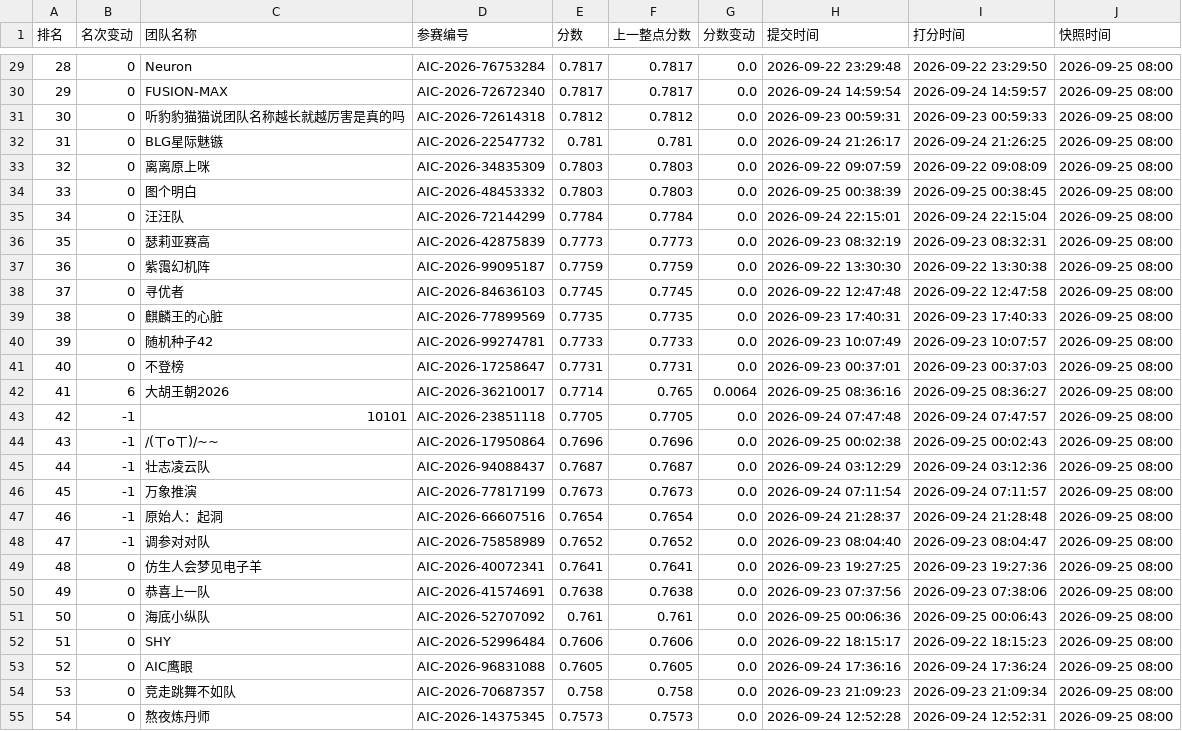
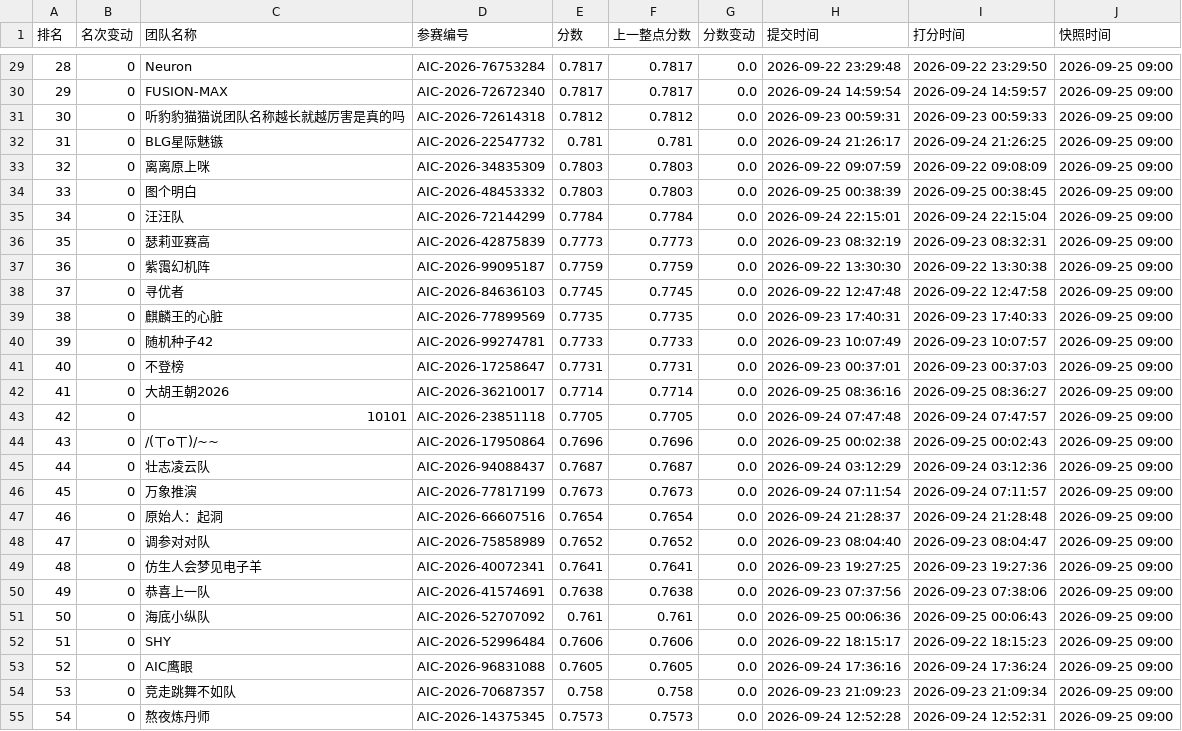
Before and after one commit to KirkG529/aic-rank-report, a CSV file: data/export/standings_复赛.csv, drawn as a sheet; only a part is shown, gaps mark what is left out; the diff covers the shown part only.

```diff
--- a/data/export/standings_复赛.csv
+++ b/data/export/standings_复赛.csv
@@ -29,27 +29,27 @@
-28,0,Neuron,AIC-2026-76753284,0.7817,0.7817,0.0,2026-09-22 23:29:48,2026-09-22 23:29:50,2026-09-25 08:00
-29,0,FUSION-MAX,AIC-2026-72672340,0.7817,0.7817,0.0,2026-09-24 14:59:54,2026-09-24 14:59:57,2026-09-25 08:00
-30,0,听豹豹猫猫说团队名称越长就越厉害是真的吗,AIC-2026-72614318,0.7812,0.7812,0.0,2026-09-23 00:59:31,2026-09-23 00:59:33,2026-09-25 08:00
-31,0,BLG星际魅镞,AIC-2026-22547732,0.781,0.781,0.0,2026-09-24 21:26:17,2026-09-24 21:26:25,2026-09-25 08:00
-32,0,离离原上咪,AIC-2026-34835309,0.7803,0.7803,0.0,2026-09-22 09:07:59,2026-09-22 09:08:09,2026-09-25 08:00
-33,0,图个明白,AIC-2026-48453332,0.7803,0.7803,0.0,2026-09-25 00:38:39,2026-09-25 00:38:45,2026-09-25 08:00
-34,0,汪汪队,AIC-2026-72144299,0.7784,0.7784,0.0,2026-09-24 22:15:01,2026-09-24 22:15:04,2026-09-25 08:00
-35,0,瑟莉亚赛高,AIC-2026-42875839,0.7773,0.7773,0.0,2026-09-23 08:32:19,2026-09-23 08:32:31,2026-09-25 08:00
-36,0,紫霭幻机阵,AIC-2026-99095187,0.7759,0.7759,0.0,2026-09-22 13:30:30,2026-09-22 13:30:38,2026-09-25 08:00
-37,0,寻优者,AIC-2026-84636103,0.7745,0.7745,0.0,2026-09-22 12:47:48,2026-09-22 12:47:58,2026-09-25 08:00
-38,0,麒麟王的心脏,AIC-2026-77899569,0.7735,0.7735,0.0,2026-09-23 17:40:31,2026-09-23 17:40:33,2026-09-25 08:00
-39,0,随机种子42,AIC-2026-99274781,0.7733,0.7733,0.0,2026-09-23 10:07:49,2026-09-23 10:07:57,2026-09-25 08:00
-40,0,不登榜,AIC-2026-17258647,0.7731,0.7731,0.0,2026-09-23 00:37:01,2026-09-23 00:37:03,2026-09-25 08:00
-41,6,大胡王朝2026,AIC-2026-36210017,0.7714,0.765,0.0064,2026-09-25 08:36:16,2026-09-25 08:36:27,2026-09-25 08:00
-42,-1,10101,AIC-2026-23851118,0.7705,0.7705,0.0,2026-09-24 07:47:48,2026-09-24 07:47:57,2026-09-25 08:00
-43,-1,/(ㄒoㄒ)/~~,AIC-2026-17950864,0.7696,0.7696,0.0,2026-09-25 00:02:38,2026-09-25 00:02:43,2026-09-25 08:00
-44,-1,壮志凌云队,AIC-2026-94088437,0.7687,0.7687,0.0,2026-09-24 03:12:29,2026-09-24 03:12:36,2026-09-25 08:00
-45,-1,万象推演,AIC-2026-77817199,0.7673,0.7673,0.0,2026-09-24 07:11:54,2026-09-24 07:11:57,2026-09-25 08:00
-46,-1,原始人：起洞,AIC-2026-66607516,0.7654,0.7654,0.0,2026-09-24 21:28:37,2026-09-24 21:28:48,2026-09-25 08:00
-47,-1,调参对对队,AIC-2026-75858989,0.7652,0.7652,0.0,2026-09-23 08:04:40,2026-09-23 08:04:47,2026-09-25 08:00
-48,0,仿生人会梦见电子羊,AIC-2026-40072341,0.7641,0.7641,0.0,2026-09-23 19:27:25,2026-09-23 19:27:36,2026-09-25 08:00
-49,0,恭喜上一队,AIC-2026-41574691,0.7638,0.7638,0.0,2026-09-23 07:37:56,2026-09-23 07:38:06,2026-09-25 08:00
-50,0,海底小纵队,AIC-2026-52707092,0.761,0.761,0.0,2026-09-25 00:06:36,2026-09-25 00:06:43,2026-09-25 08:00
-51,0,SHY,AIC-2026-52996484,0.7606,0.7606,0.0,2026-09-22 18:15:17,2026-09-22 18:15:23,2026-09-25 08:00
-52,0,AIC鹰眼,AIC-2026-96831088,0.7605,0.7605,0.0,2026-09-24 17:36:16,2026-09-24 17:36:24,2026-09-25 08:00
-53,0,竞走跳舞不如队,AIC-2026-70687357,0.758,0.758,0.0,2026-09-23 21:09:23,2026-09-23 21:09:34,2026-09-25 08:00
-54,0,熬夜炼丹师,AIC-2026-14375345,0.7573,0.7573,0.0,2026-09-24 12:52:28,2026-09-24 12:52:31,2026-09-25 08:00
+28,0,Neuron,AIC-2026-76753284,0.7817,0.7817,0.0,2026-09-22 23:29:48,2026-09-22 23:29:50,2026-09-25 09:00
+29,0,FUSION-MAX,AIC-2026-72672340,0.7817,0.7817,0.0,2026-09-24 14:59:54,2026-09-24 14:59:57,2026-09-25 09:00
+30,0,听豹豹猫猫说团队名称越长就越厉害是真的吗,AIC-2026-72614318,0.7812,0.7812,0.0,2026-09-23 00:59:31,2026-09-23 00:59:33,2026-09-25 09:00
+31,0,BLG星际魅镞,AIC-2026-22547732,0.781,0.781,0.0,2026-09-24 21:26:17,2026-09-24 21:26:25,2026-09-25 09:00
+32,0,离离原上咪,AIC-2026-34835309,0.7803,0.7803,0.0,2026-09-22 09:07:59,2026-09-22 09:08:09,2026-09-25 09:00
+33,0,图个明白,AIC-2026-48453332,0.7803,0.7803,0.0,2026-09-25 00:38:39,2026-09-25 00:38:45,2026-09-25 09:00
+34,0,汪汪队,AIC-2026-72144299,0.7784,0.7784,0.0,2026-09-24 22:15:01,2026-09-24 22:15:04,2026-09-25 09:00
+35,0,瑟莉亚赛高,AIC-2026-42875839,0.7773,0.7773,0.0,2026-09-23 08:32:19,2026-09-23 08:32:31,2026-09-25 09:00
+36,0,紫霭幻机阵,AIC-2026-99095187,0.7759,0.7759,0.0,2026-09-22 13:30:30,2026-09-22 13:30:38,2026-09-25 09:00
+37,0,寻优者,AIC-2026-84636103,0.7745,0.7745,0.0,2026-09-22 12:47:48,2026-09-22 12:47:58,2026-09-25 09:00
+38,0,麒麟王的心脏,AIC-2026-77899569,0.7735,0.7735,0.0,2026-09-23 17:40:31,2026-09-23 17:40:33,2026-09-25 09:00
+39,0,随机种子42,AIC-2026-99274781,0.7733,0.7733,0.0,2026-09-23 10:07:49,2026-09-23 10:07:57,2026-09-25 09:00
+40,0,不登榜,AIC-2026-17258647,0.7731,0.7731,0.0,2026-09-23 00:37:01,2026-09-23 00:37:03,2026-09-25 09:00
+41,0,大胡王朝2026,AIC-2026-36210017,0.7714,0.7714,0.0,2026-09-25 08:36:16,2026-09-25 08:36:27,2026-09-25 09:00
+42,0,10101,AIC-2026-23851118,0.7705,0.7705,0.0,2026-09-24 07:47:48,2026-09-24 07:47:57,2026-09-25 09:00
+43,0,/(ㄒoㄒ)/~~,AIC-2026-17950864,0.7696,0.7696,0.0,2026-09-25 00:02:38,2026-09-25 00:02:43,2026-09-25 09:00
+44,0,壮志凌云队,AIC-2026-94088437,0.7687,0.7687,0.0,2026-09-24 03:12:29,2026-09-24 03:12:36,2026-09-25 09:00
+45,0,万象推演,AIC-2026-77817199,0.7673,0.7673,0.0,2026-09-24 07:11:54,2026-09-24 07:11:57,2026-09-25 09:00
+46,0,原始人：起洞,AIC-2026-66607516,0.7654,0.7654,0.0,2026-09-24 21:28:37,2026-09-24 21:28:48,2026-09-25 09:00
+47,0,调参对对队,AIC-2026-75858989,0.7652,0.7652,0.0,2026-09-23 08:04:40,2026-09-23 08:04:47,2026-09-25 09:00
+48,0,仿生人会梦见电子羊,AIC-2026-40072341,0.7641,0.7641,0.0,2026-09-23 19:27:25,2026-09-23 19:27:36,2026-09-25 09:00
+49,0,恭喜上一队,AIC-2026-41574691,0.7638,0.7638,0.0,2026-09-23 07:37:56,2026-09-23 07:38:06,2026-09-25 09:00
+50,0,海底小纵队,AIC-2026-52707092,0.761,0.761,0.0,2026-09-25 00:06:36,2026-09-25 00:06:43,2026-09-25 09:00
+51,0,SHY,AIC-2026-52996484,0.7606,0.7606,0.0,2026-09-22 18:15:17,2026-09-22 18:15:23,2026-09-25 09:00
+52,0,AIC鹰眼,AIC-2026-96831088,0.7605,0.7605,0.0,2026-09-24 17:36:16,2026-09-24 17:36:24,2026-09-25 09:00
+53,0,竞走跳舞不如队,AIC-2026-70687357,0.758,0.758,0.0,2026-09-23 21:09:23,2026-09-23 21:09:34,2026-09-25 09:00
+54,0,熬夜炼丹师,AIC-2026-14375345,0.7573,0.7573,0.0,2026-09-24 12:52:28,2026-09-24 12:52:31,2026-09-25 09:00
```
Also changed, not shown: 141 edited cells elsewhere in this file, 4 other files.
